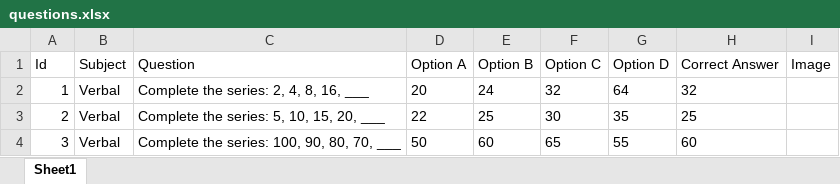
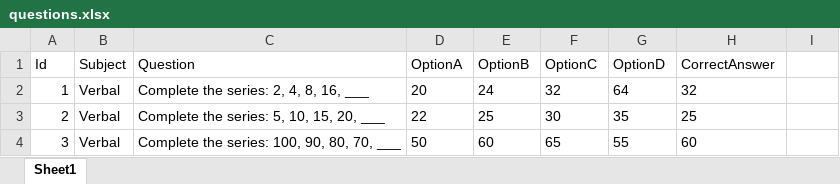
Before and after one commit to ahsanwaqas10-maker/Test-Portal, an Excel workbook: questions.xlsx, sheet Sheet1, drawn as a sheet; only a part is shown; values as stored, in another font and other column widths than the file's, no borders; the diff names each change by its address in the sheet, - before the commit and + after, or states it on an @@ line.

Commit message:
Add files via upload

```diff
--- a/questions.xlsx (sheet Sheet1)
+++ b/questions.xlsx (sheet Sheet1)
-D1: Option A
+D1: OptionA
-E1: Option B
+E1: OptionB
-F1: Option C
+F1: OptionC
-G1: Option D
+G1: OptionD
-H1: Correct Answer
+H1: CorrectAnswer
-I1: Image
+I1: (empty)
```
